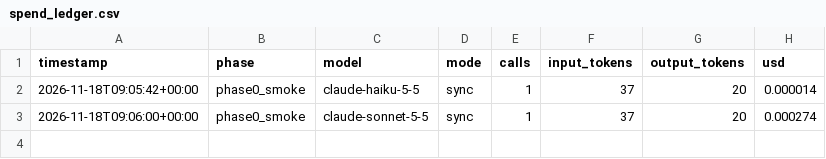
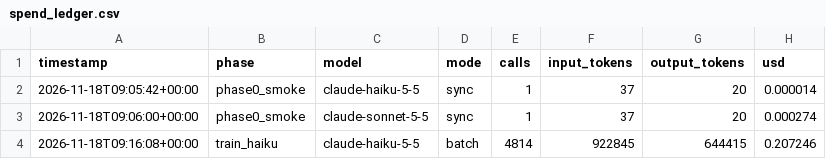
Before and after one commit to msahilk/dispatch-router, a CSV file: results/spend_ledger.csv, drawn as a sheet; the diff names each change by its address in the sheet, - before the commit and + after, or states it on an @@ line.

```diff
--- a/results/spend_ledger.csv
+++ b/results/spend_ledger.csv
+row 4: 2026-11-18T09:16:08+00:00 | train_haiku | claude-haiku-5-5 | batch | 4814 | 922845 | 644415 | 0.207246
```
Also changed, not shown: 4 other files.
